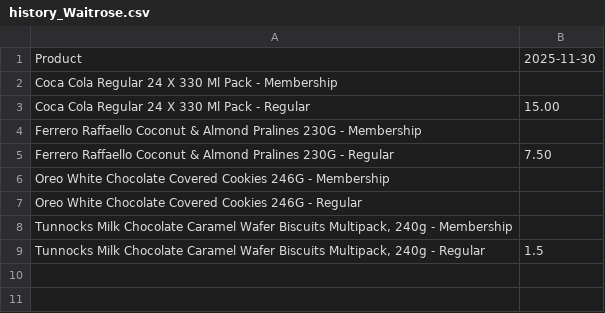
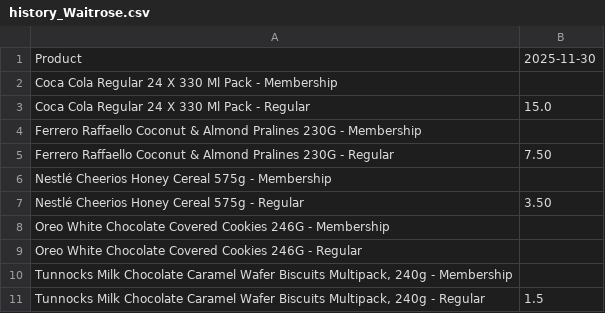
Before and after one commit to aalabort/Grocefy, a CSV file: backend/data/history/history_Waitrose.csv, drawn as a sheet.

```diff
--- a/backend/data/history/history_Waitrose.csv
+++ b/backend/data/history/history_Waitrose.csv
@@ -2,5 +2,7 @@ Product,2025-11-30
 Coca Cola Regular 24 X 330 Ml Pack - Membership,
-Coca Cola Regular 24 X 330 Ml Pack - Regular,15.00
+Coca Cola Regular 24 X 330 Ml Pack - Regular,15.0
 Ferrero Raffaello Coconut & Almond Pralines 230G - Membership,
 Ferrero Raffaello Coconut & Almond Pralines 230G - Regular,7.50
+Nestlé Cheerios Honey Cereal 575g - Membership,
+Nestlé Cheerios Honey Cereal 575g - Regular,3.50
 Oreo White Chocolate Covered Cookies 246G - Membership,
```
Also changed, not shown: backend/data/history/history_Aldi.csv, backend/data/history/history_Lidl.csv, 13 other files.
